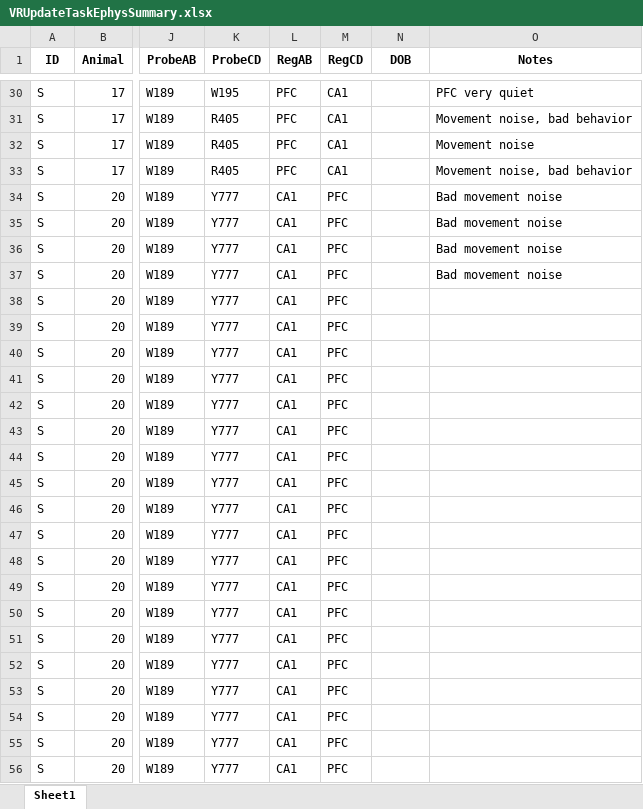
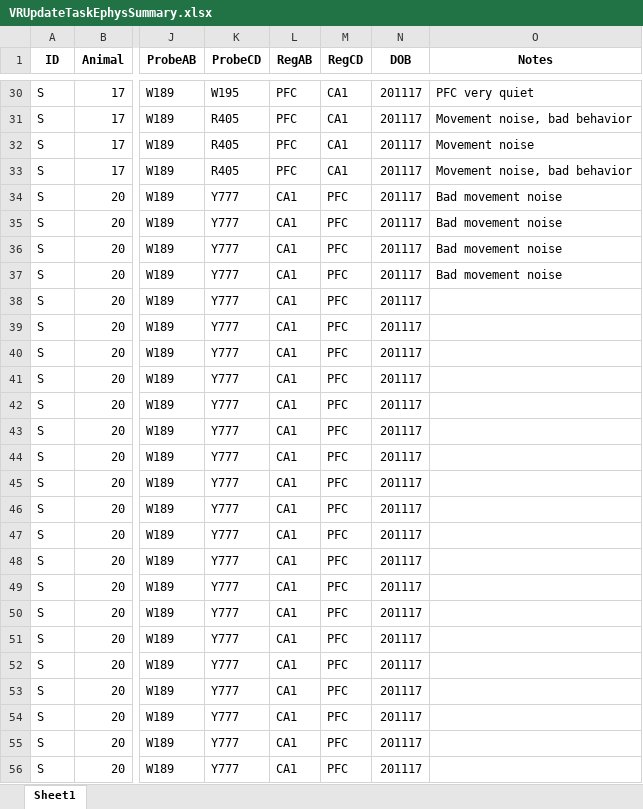
Before and after one commit to stephprince/update-project, an Excel workbook: docs/metadata-summaries/VRUpdateTaskEphysSummary.xlsx, sheet Sheet1, drawn as a sheet; only a part is shown, gaps mark what is left out; values as stored, in another font and other column widths than the file's, no borders; the diff covers the shown part only; the diff names each change by its address in the sheet, - before the commit and + after, or states it on an @@ line.

```diff
--- a/docs/metadata-summaries/VRUpdateTaskEphysSummary.xlsx (sheet Sheet1)
+++ b/docs/metadata-summaries/VRUpdateTaskEphysSummary.xlsx (sheet Sheet1)
-N30:N56 (DOB): (empty)
+N30:N56 (DOB): 201117
```
Also changed, not shown: 168 edited cells elsewhere in this sheet, docs/channel-maps/SpikeGadgets_A2x32Poly5_Mapping_210327_RigC_dayswhenflipped.xlsx, docs/metadata-summaries/UpdateTaskKilosortSummary.xlsx, 4 other files.
